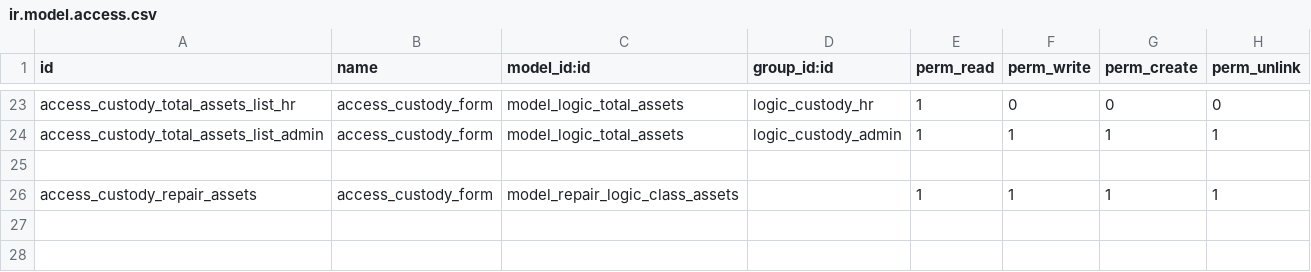
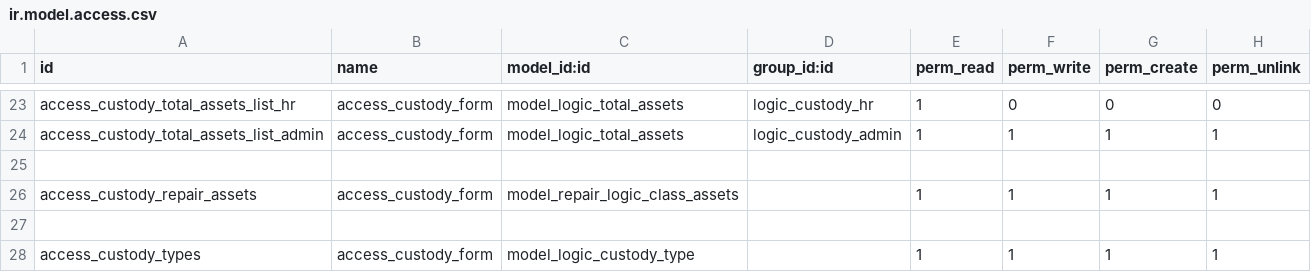
Before and after one commit to muhammedmurshid/logic_custody, a CSV file: security/ir.model.access.csv, drawn as a sheet; only a part is shown, gaps mark what is left out.

```diff
--- a/security/ir.model.access.csv
+++ b/security/ir.model.access.csv
@@ -26 +26,3 @@ access_custody_total_assets_list_admin,access_custody_form,model_logic_total_ass
 access_custody_repair_assets,access_custody_form,model_repair_logic_class_assets,,1,1,1,1
+
+access_custody_types,access_custody_form,model_logic_custody_type,,1,1,1,1
```
Also changed, not shown: 8 other files.
